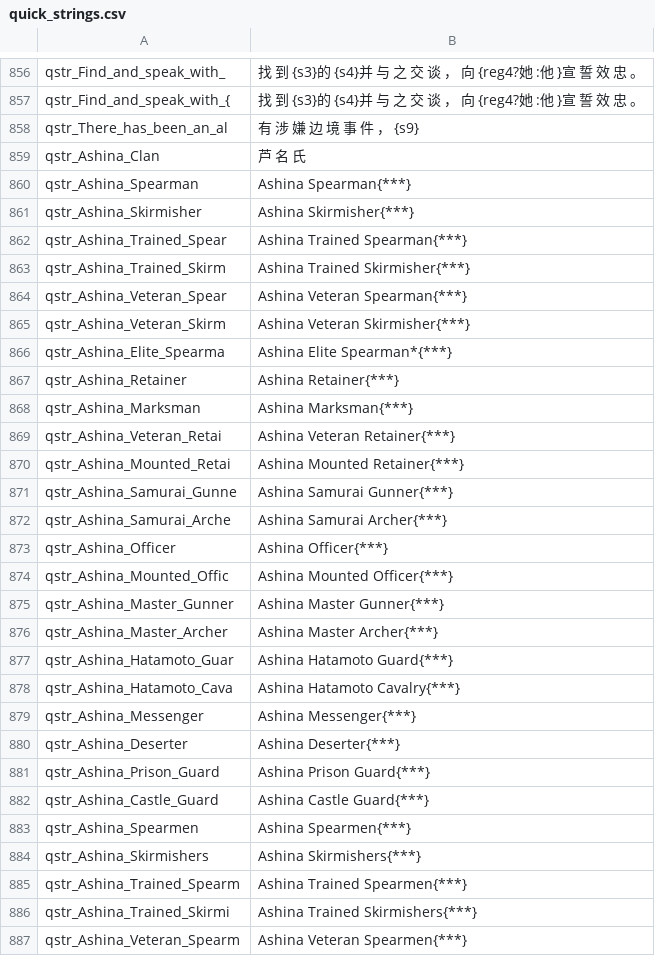
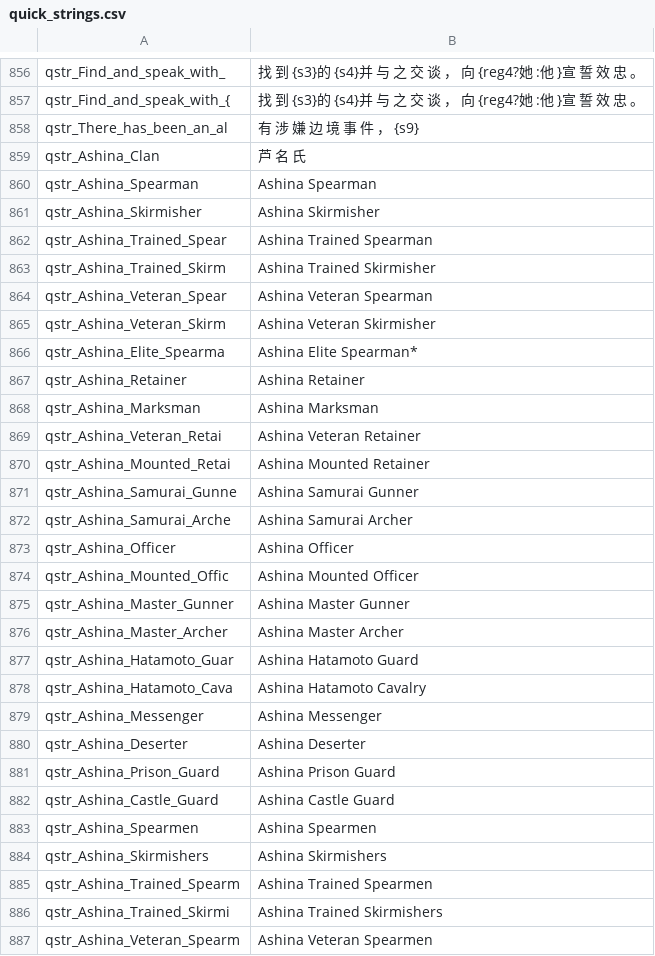
Before and after one commit to hooohoooh/Rising_Sun_Bakumatsu_Daimyo_Edition_Simplified_Chinese_translation, a CSV file: cns/quick_strings.csv, drawn as a sheet; only a part is shown, gaps mark what is left out; the diff covers the shown part only.

```diff
--- a/cns/quick_strings.csv
+++ b/cns/quick_strings.csv
@@ -859,29 +859,29 @@ qstr_There_has_been_an_al|有 涉 嫌 边 境 事 件 ， {s9}
 qstr_Ashina_Clan|芦 名 氏
-qstr_Ashina_Spearman|Ashina Spearman{***}
-qstr_Ashina_Skirmisher|Ashina Skirmisher{***}
-qstr_Ashina_Trained_Spear|Ashina Trained Spearman{***}
-qstr_Ashina_Trained_Skirm|Ashina Trained Skirmisher{***}
-qstr_Ashina_Veteran_Spear|Ashina Veteran Spearman{***}
-qstr_Ashina_Veteran_Skirm|Ashina Veteran Skirmisher{***}
-qstr_Ashina_Elite_Spearma|Ashina Elite Spearman*{***}
-qstr_Ashina_Retainer|Ashina Retainer{***}
-qstr_Ashina_Marksman|Ashina Marksman{***}
-qstr_Ashina_Veteran_Retai|Ashina Veteran Retainer{***}
-qstr_Ashina_Mounted_Retai|Ashina Mounted Retainer{***}
-qstr_Ashina_Samurai_Gunne|Ashina Samurai Gunner{***}
-qstr_Ashina_Samurai_Arche|Ashina Samurai Archer{***}
-qstr_Ashina_Officer|Ashina Officer{***}
-qstr_Ashina_Mounted_Offic|Ashina Mounted Officer{***}
-qstr_Ashina_Master_Gunner|Ashina Master Gunner{***}
-qstr_Ashina_Master_Archer|Ashina Master Archer{***}
-qstr_Ashina_Hatamoto_Guar|Ashina Hatamoto Guard{***}
-qstr_Ashina_Hatamoto_Cava|Ashina Hatamoto Cavalry{***}
-qstr_Ashina_Messenger|Ashina Messenger{***}
-qstr_Ashina_Deserter|Ashina Deserter{***}
-qstr_Ashina_Prison_Guard|Ashina Prison Guard{***}
-qstr_Ashina_Castle_Guard|Ashina Castle Guard{***}
-qstr_Ashina_Spearmen|Ashina Spearmen{***}
-qstr_Ashina_Skirmishers|Ashina Skirmishers{***}
-qstr_Ashina_Trained_Spearm|Ashina Trained Spearmen{***}
-qstr_Ashina_Trained_Skirmi|Ashina Trained Skirmishers{***}
-qstr_Ashina_Veteran_Spearm|Ashina Veteran Spearmen{***}
+qstr_Ashina_Spearman|Ashina Spearman
+qstr_Ashina_Skirmisher|Ashina Skirmisher
+qstr_Ashina_Trained_Spear|Ashina Trained Spearman
+qstr_Ashina_Trained_Skirm|Ashina Trained Skirmisher
+qstr_Ashina_Veteran_Spear|Ashina Veteran Spearman
+qstr_Ashina_Veteran_Skirm|Ashina Veteran Skirmisher
+qstr_Ashina_Elite_Spearma|Ashina Elite Spearman*
+qstr_Ashina_Retainer|Ashina Retainer
+qstr_Ashina_Marksman|Ashina Marksman
+qstr_Ashina_Veteran_Retai|Ashina Veteran Retainer
+qstr_Ashina_Mounted_Retai|Ashina Mounted Retainer
+qstr_Ashina_Samurai_Gunne|Ashina Samurai Gunner
+qstr_Ashina_Samurai_Arche|Ashina Samurai Archer
+qstr_Ashina_Officer|Ashina Officer
+qstr_Ashina_Mounted_Offic|Ashina Mounted Officer
+qstr_Ashina_Master_Gunner|Ashina Master Gunner
+qstr_Ashina_Master_Archer|Ashina Master Archer
+qstr_Ashina_Hatamoto_Guar|Ashina Hatamoto Guard
+qstr_Ashina_Hatamoto_Cava|Ashina Hatamoto Cavalry
+qstr_Ashina_Messenger|Ashina Messenger
+qstr_Ashina_Deserter|Ashina Deserter
+qstr_Ashina_Prison_Guard|Ashina Prison Guard
+qstr_Ashina_Castle_Guard|Ashina Castle Guard
+qstr_Ashina_Spearmen|Ashina Spearmen
+qstr_Ashina_Skirmishers|Ashina Skirmishers
+qstr_Ashina_Trained_Spearm|Ashina Trained Spearmen
+qstr_Ashina_Trained_Skirmi|Ashina Trained Skirmishers
+qstr_Ashina_Veteran_Spearm|Ashina Veteran Spearmen
```
Also changed, not shown: 163 edited cells elsewhere in this file, cns/dialogs.csv, cns/game_strings.csv, 7 other files.
